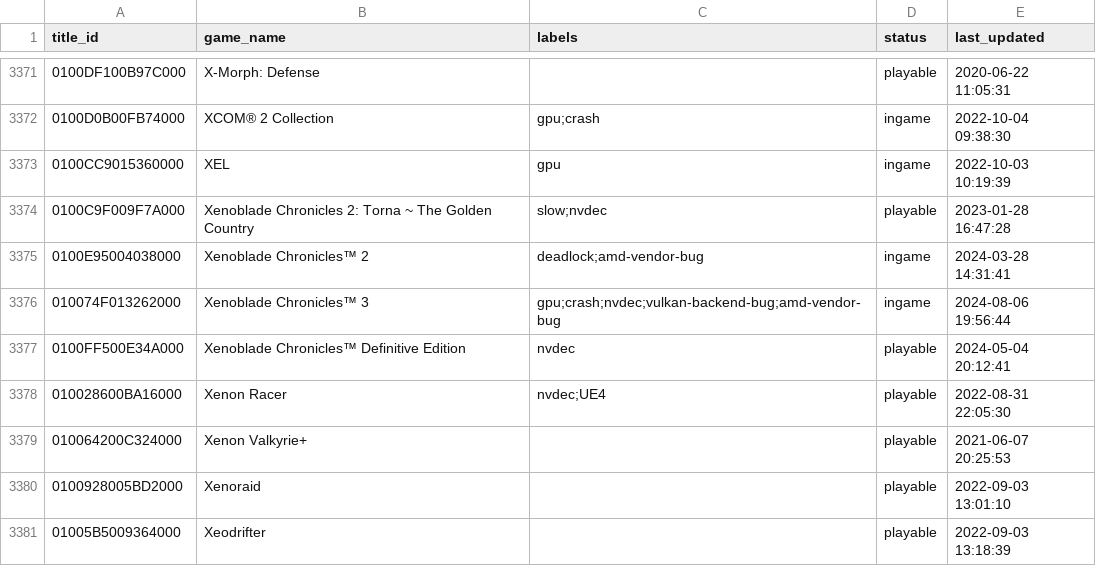
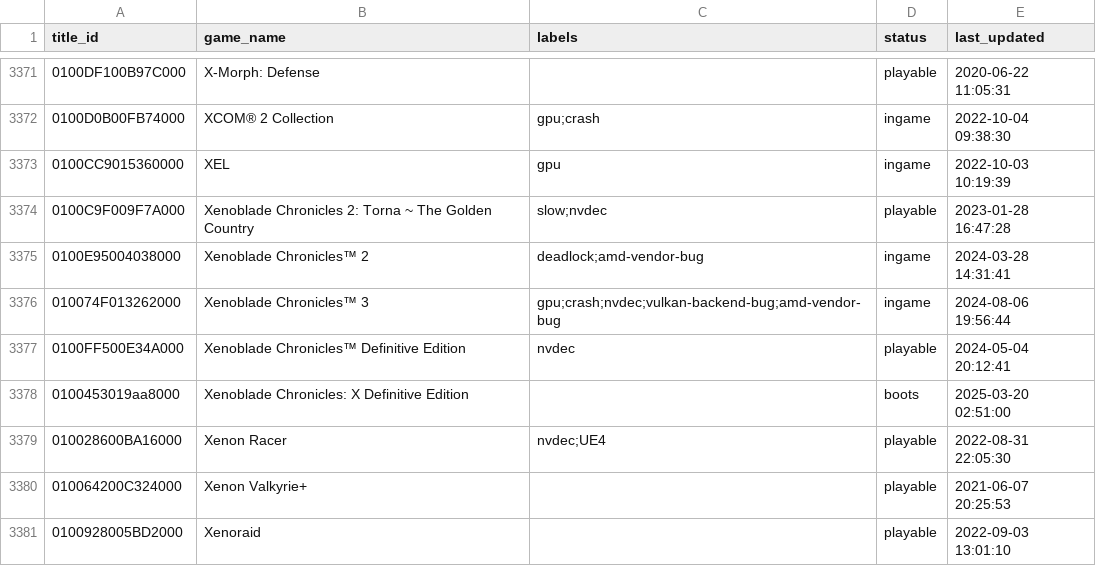
Before and after one commit to ADEMOLA200/Ryujinx, a CSV file: docs/compatibility.csv, drawn as a sheet; only a part is shown, gaps mark what is left out; the shorter side is filled out with more unchanged rows; the diff names each change by its address in the sheet, - before the commit and + after, or states it on an @@ line.

Commit message:
Added Xenoblade X DE to RPC and compatlist (#51)

```diff
--- a/docs/compatibility.csv
+++ b/docs/compatibility.csv
+row 3378: 0100453019aa8000 | Xenoblade Chronicles: X Definitive Edition |  | boots | 2025-03-20 02:51:00
```
Also changed, not shown: 1 other file.
